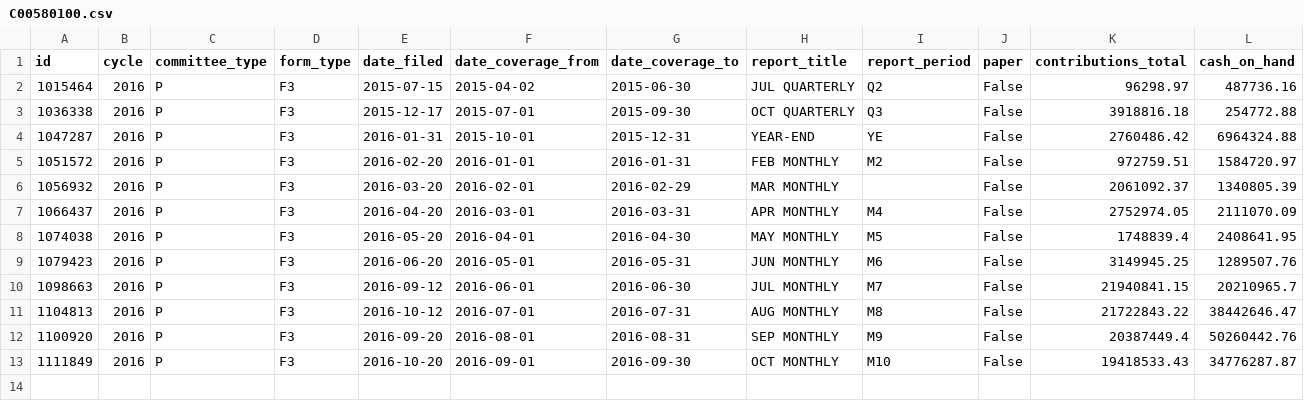
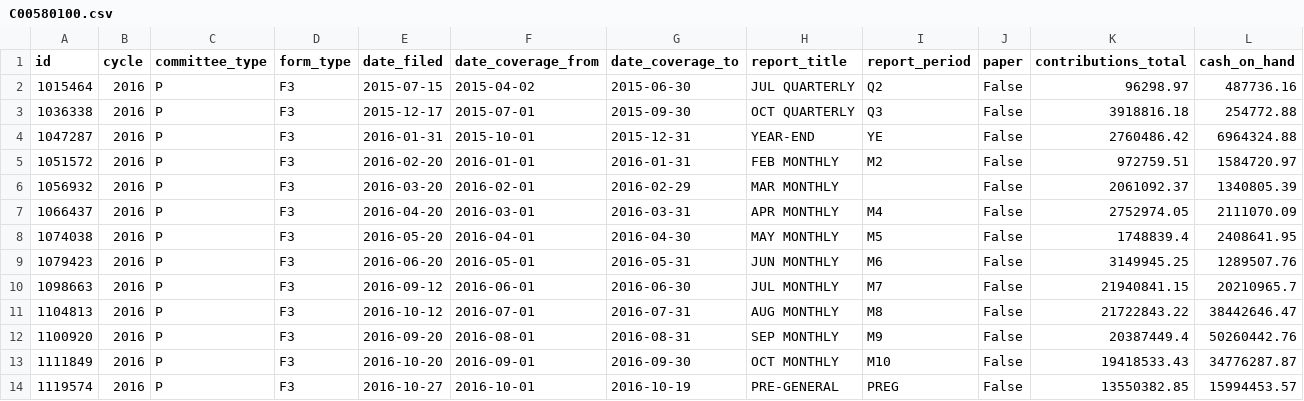
Before and after one commit to BuzzFeedNews/presidential-campaign-contributions, a CSV file: filings/2016/C00580100.csv, drawn as a sheet; only a part is shown; rows hold the shown columns only; the diff names each change by its address in the sheet, - before the commit and + after, or states it on an @@ line.

Commit message:
Update data with Oct. 27 "pre-general" filings

```diff
--- a/filings/2016/C00580100.csv
+++ b/filings/2016/C00580100.csv
+row 14: 1119574 | 2016 | P | F3 | 2016-10-27 | 2016-10-01 | 2016-10-19 | PRE-GENERAL | PREG | False | 13550382.85 | 15994453.57
```
Also changed, not shown: filings/2016/C00575795.csv, filings/2016/C00581199.csv, 18 other files.
